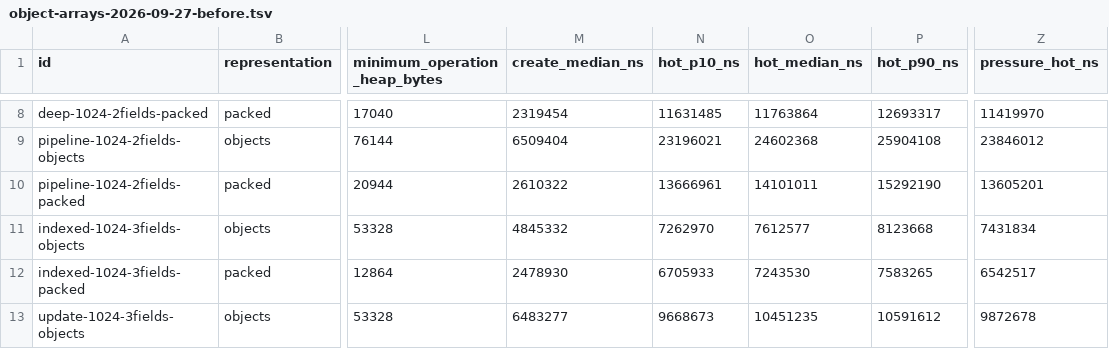
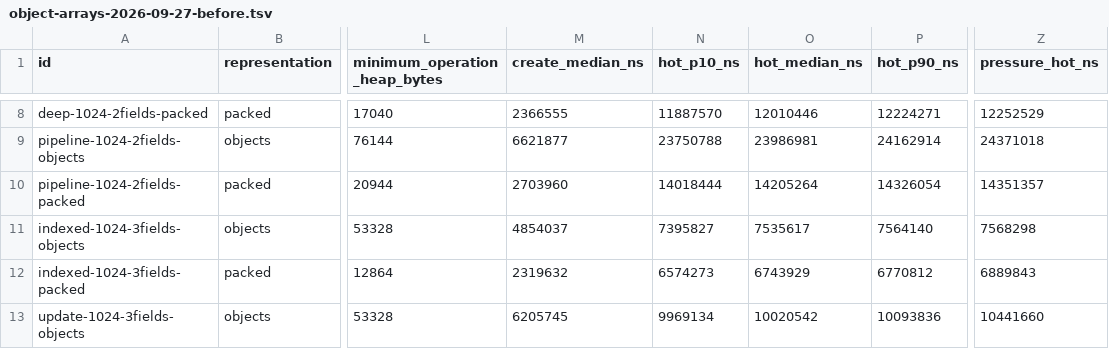
Before and after one commit to CertifiedBadIdeas/Compukters, a TSV file: docs/benchmarks/object-arrays-2026-09-27-before.tsv, drawn as a sheet; only a part is shown, gaps mark what is left out; the diff covers the shown part only; the diff names each change by its address in the sheet, - before the commit and + after, or states it on an @@ line.

```diff
--- a/docs/benchmarks/object-arrays-2026-09-27-before.tsv
+++ b/docs/benchmarks/object-arrays-2026-09-27-before.tsv
-M8 (create_median_ns): 2319454
+M8 (create_median_ns): 2366555
-N8 (hot_p10_ns): 11631485
+N8 (hot_p10_ns): 11887570
-O8 (hot_median_ns): 11763864
+O8 (hot_median_ns): 12010446
-P8 (hot_p90_ns): 12693317
+P8 (hot_p90_ns): 12224271
-Z8 (pressure_hot_ns): 11419970
+Z8 (pressure_hot_ns): 12252529
-M9 (create_median_ns): 6509404
+M9 (create_median_ns): 6621877
-N9 (hot_p10_ns): 23196021
+N9 (hot_p10_ns): 23750788
-O9 (hot_median_ns): 24602368
+O9 (hot_median_ns): 23986981
-P9 (hot_p90_ns): 25904108
+P9 (hot_p90_ns): 24162914
-Z9 (pressure_hot_ns): 23846012
+Z9 (pressure_hot_ns): 24371018
-M10 (create_median_ns): 2610322
+M10 (create_median_ns): 2703960
-N10 (hot_p10_ns): 13666961
+N10 (hot_p10_ns): 14018444
-O10 (hot_median_ns): 14101011
+O10 (hot_median_ns): 14205264
-P10 (hot_p90_ns): 15292190
+P10 (hot_p90_ns): 14326054
-Z10 (pressure_hot_ns): 13605201
+Z10 (pressure_hot_ns): 14351357
-M11 (create_median_ns): 4845332
+M11 (create_median_ns): 4854037
-N11 (hot_p10_ns): 7262970
+N11 (hot_p10_ns): 7395827
-O11 (hot_median_ns): 7612577
+O11 (hot_median_ns): 7535617
-P11 (hot_p90_ns): 8123668
+P11 (hot_p90_ns): 7564140
-Z11 (pressure_hot_ns): 7431834
+Z11 (pressure_hot_ns): 7568298
-M12 (create_median_ns): 2478930
+M12 (create_median_ns): 2319632
-N12 (hot_p10_ns): 6705933
+N12 (hot_p10_ns): 6574273
-O12 (hot_median_ns): 7243530
+O12 (hot_median_ns): 6743929
-P12 (hot_p90_ns): 7583265
+P12 (hot_p90_ns): 6770812
-Z12 (pressure_hot_ns): 6542517
+Z12 (pressure_hot_ns): 6889843
-M13 (create_median_ns): 6483277
+M13 (create_median_ns): 6205745
-N13 (hot_p10_ns): 9668673
+N13 (hot_p10_ns): 9969134
-O13 (hot_median_ns): 10451235
+O13 (hot_median_ns): 10020542
-P13 (hot_p90_ns): 10591612
+P13 (hot_p90_ns): 10093836
-Z13 (pressure_hot_ns): 9872678
+Z13 (pressure_hot_ns): 10441660
```
Also changed, not shown: 146 edited cells elsewhere in this file, docs/benchmarks/object-arrays-2026-09-27-before-samples.tsv, 5 other files.
